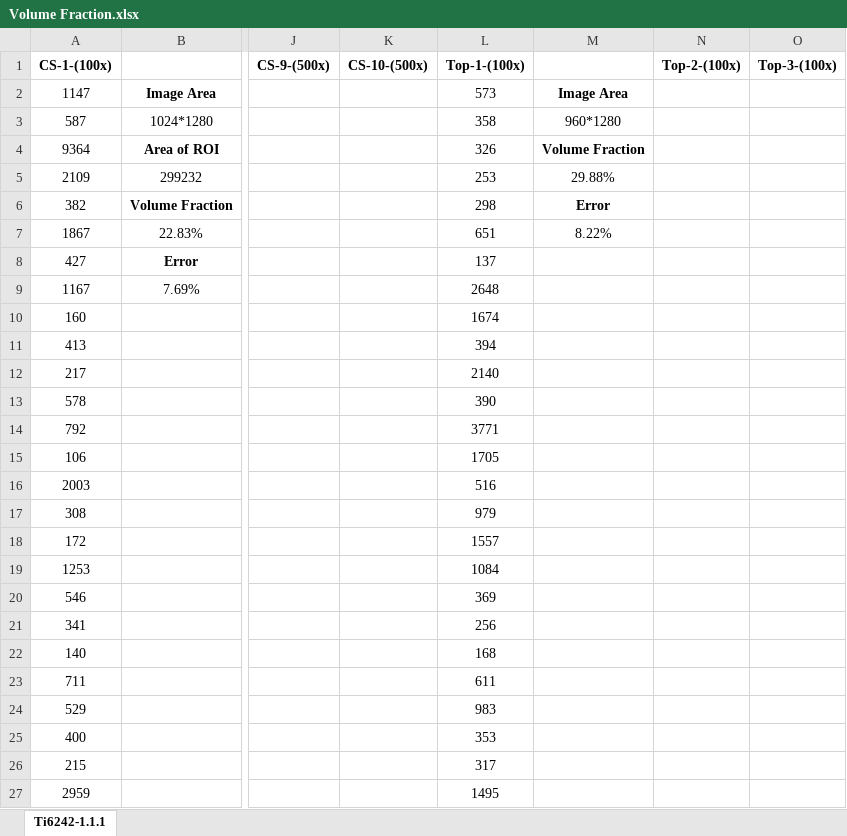
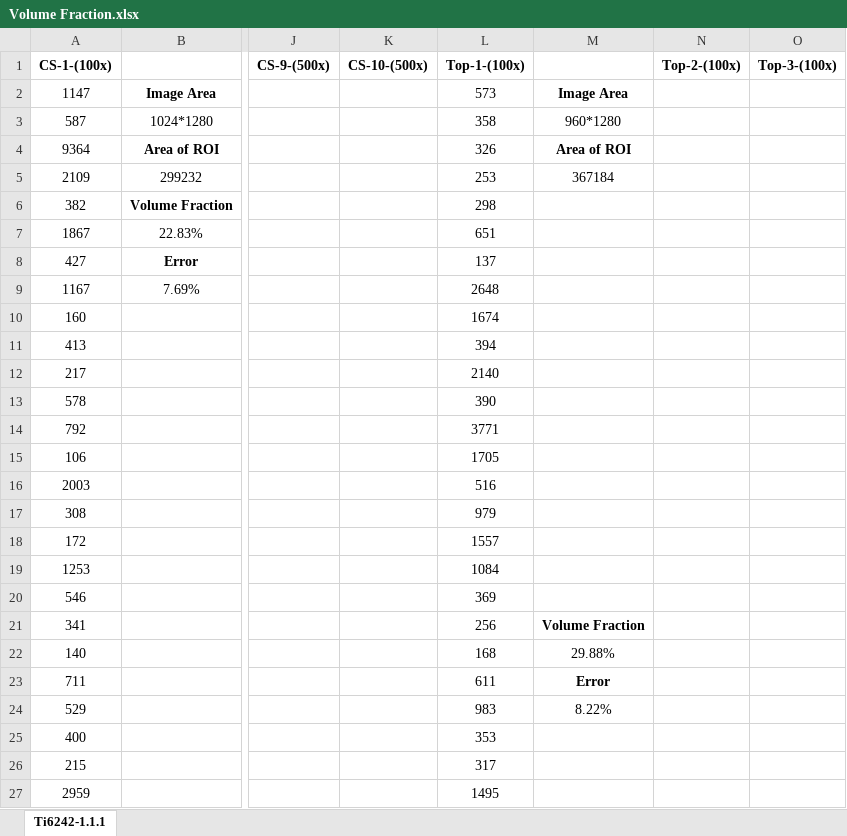
Before and after one commit to Sharanc25/Elements, an Excel workbook: Thesis/Microstructure/Ti-6242/Heat Treatment/Volume Fraction.xlsx, sheet Ti6242-1.1.1, drawn as a sheet; only a part is shown, gaps mark what is left out; values as stored, in another font and other column widths than the file's, no borders; the diff names each change by its address in the sheet, - before the commit and + after, or states it on an @@ line.

Commit message:
/ ‘Thesis/Microstructure/Ti-6242/Heat Treatment/Volume Fraction.xlsx’

```diff
--- a/Thesis/Microstructure/Ti-6242/Heat Treatment/Volume Fraction.xlsx (sheet Ti6242-1.1.1)
+++ b/Thesis/Microstructure/Ti-6242/Heat Treatment/Volume Fraction.xlsx (sheet Ti6242-1.1.1)
-M4: Volume Fraction
+M4: Area of ROI
-M5: 29.88%
+M5: 367184
-M6: Error
+M6: (empty)
-M7: 8.22%
+M7: (empty)
-M21: (empty)
+M21: Volume Fraction
-M22: (empty)
+M22: 29.88%
-M23: (empty)
+M23: Error
-M24: (empty)
+M24: 8.22%
```
